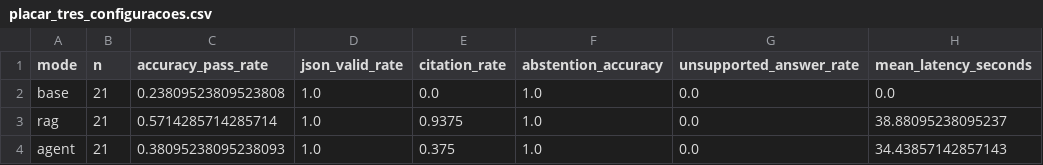
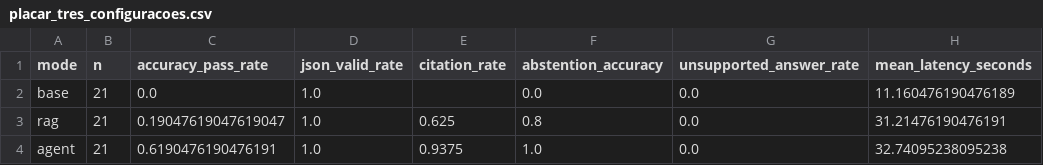
Before and after one commit to Millkyy/BusLight-GenAI, a CSV file: avaliacao/placar_tres_configuracoes.csv, drawn as a sheet.

```diff
--- a/avaliacao/placar_tres_configuracoes.csv
+++ b/avaliacao/placar_tres_configuracoes.csv
@@ -1,4 +1,4 @@
 mode;n;accuracy_pass_rate;json_valid_rate;citation_rate;abstention_accuracy;unsupported_answer_rate;mean_latency_seconds
-base;21;0.23809523809523808;1.0;0.0;1.0;0.0;0.0
-rag;21;0.5714285714285714;1.0;0.9375;1.0;0.0;38.88095238095237
-agent;21;0.38095238095238093;1.0;0.375;1.0;0.0;34.43857142857143
+base;21;0.0;1.0;;0.0;0.0;11.160476190476189
+rag;21;0.19047619047619047;1.0;0.625;0.8;0.0;31.21476190476191
+agent;21;0.6190476190476191;1.0;0.9375;1.0;0.0;32.74095238095238
```
Also changed, not shown: 6 other files.
